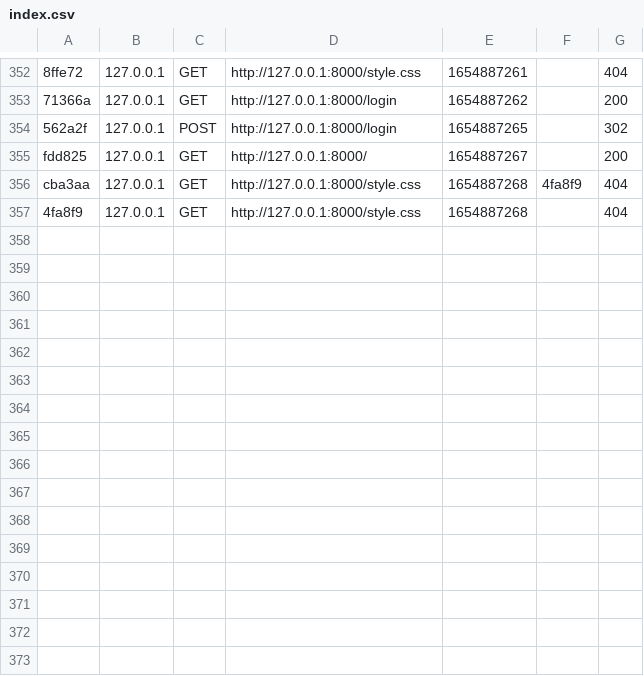
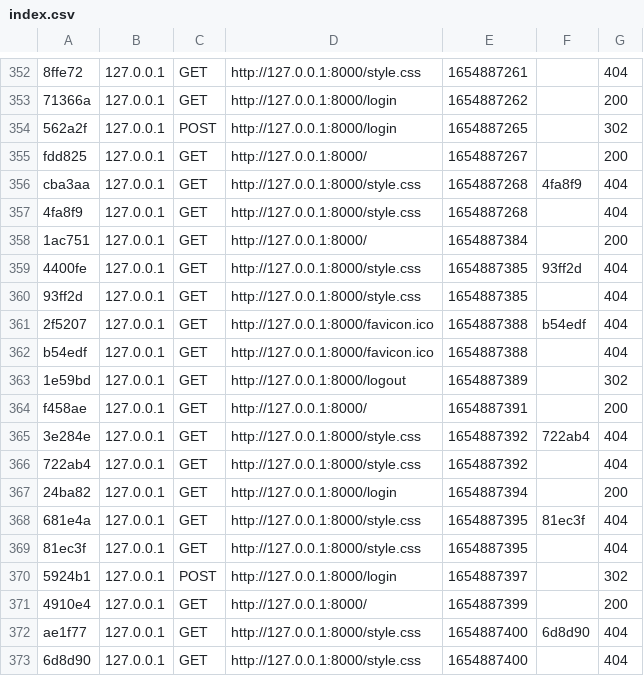
Before and after one commit to zahariastefan/ong, a CSV file: var/cache/dev/profiler/index.csv, drawn as a sheet; only a part is shown, gaps mark what is left out.

```diff
--- a/var/cache/dev/profiler/index.csv
+++ b/var/cache/dev/profiler/index.csv
@@ -357 +357,17 @@ cba3aa,127.0.0.1,GET,http://127.0.0.1:8000/style.css,1654887268,4fa8f9,404
 4fa8f9,127.0.0.1,GET,http://127.0.0.1:8000/style.css,1654887268,,404
+1ac751,127.0.0.1,GET,http://127.0.0.1:8000/,1654887384,,200
+4400fe,127.0.0.1,GET,http://127.0.0.1:8000/style.css,1654887385,93ff2d,404
+93ff2d,127.0.0.1,GET,http://127.0.0.1:8000/style.css,1654887385,,404
+2f5207,127.0.0.1,GET,http://127.0.0.1:8000/favicon.ico,1654887388,b54edf,404
+b54edf,127.0.0.1,GET,http://127.0.0.1:8000/favicon.ico,1654887388,,404
+1e59bd,127.0.0.1,GET,http://127.0.0.1:8000/logout,1654887389,,302
+f458ae,127.0.0.1,GET,http://127.0.0.1:8000/,1654887391,,200
+3e284e,127.0.0.1,GET,http://127.0.0.1:8000/style.css,1654887392,722ab4,404
+722ab4,127.0.0.1,GET,http://127.0.0.1:8000/style.css,1654887392,,404
+24ba82,127.0.0.1,GET,http://127.0.0.1:8000/login,1654887394,,200
+681e4a,127.0.0.1,GET,http://127.0.0.1:8000/style.css,1654887395,81ec3f,404
+81ec3f,127.0.0.1,GET,http://127.0.0.1:8000/style.css,1654887395,,404
+5924b1,127.0.0.1,POST,http://127.0.0.1:8000/login,1654887397,,302
+4910e4,127.0.0.1,GET,http://127.0.0.1:8000/,1654887399,,200
+ae1f77,127.0.0.1,GET,http://127.0.0.1:8000/style.css,1654887400,6d8d90,404
+6d8d90,127.0.0.1,GET,http://127.0.0.1:8000/style.css,1654887400,,404
```
Also changed, not shown: 20 other files.
